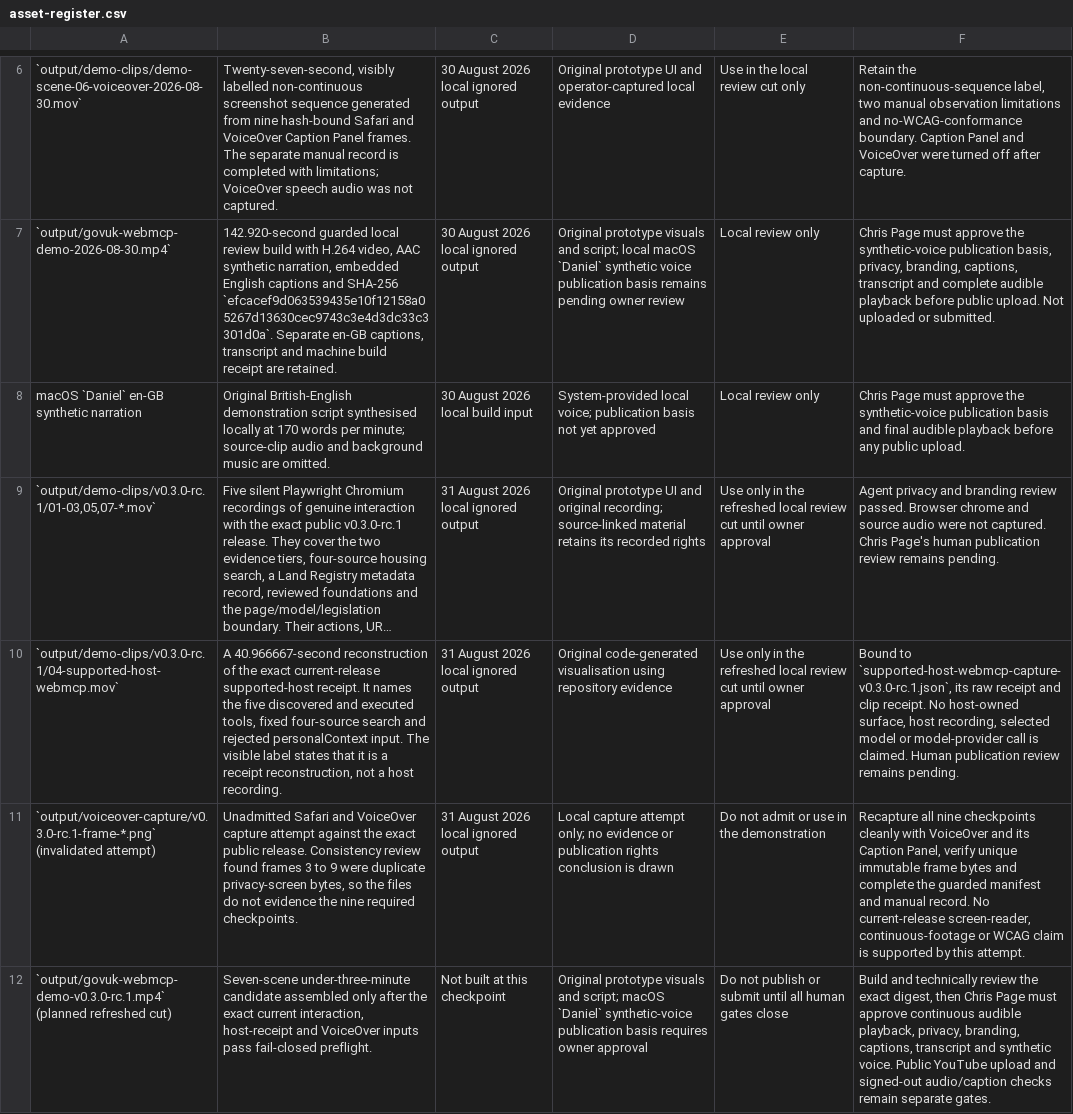
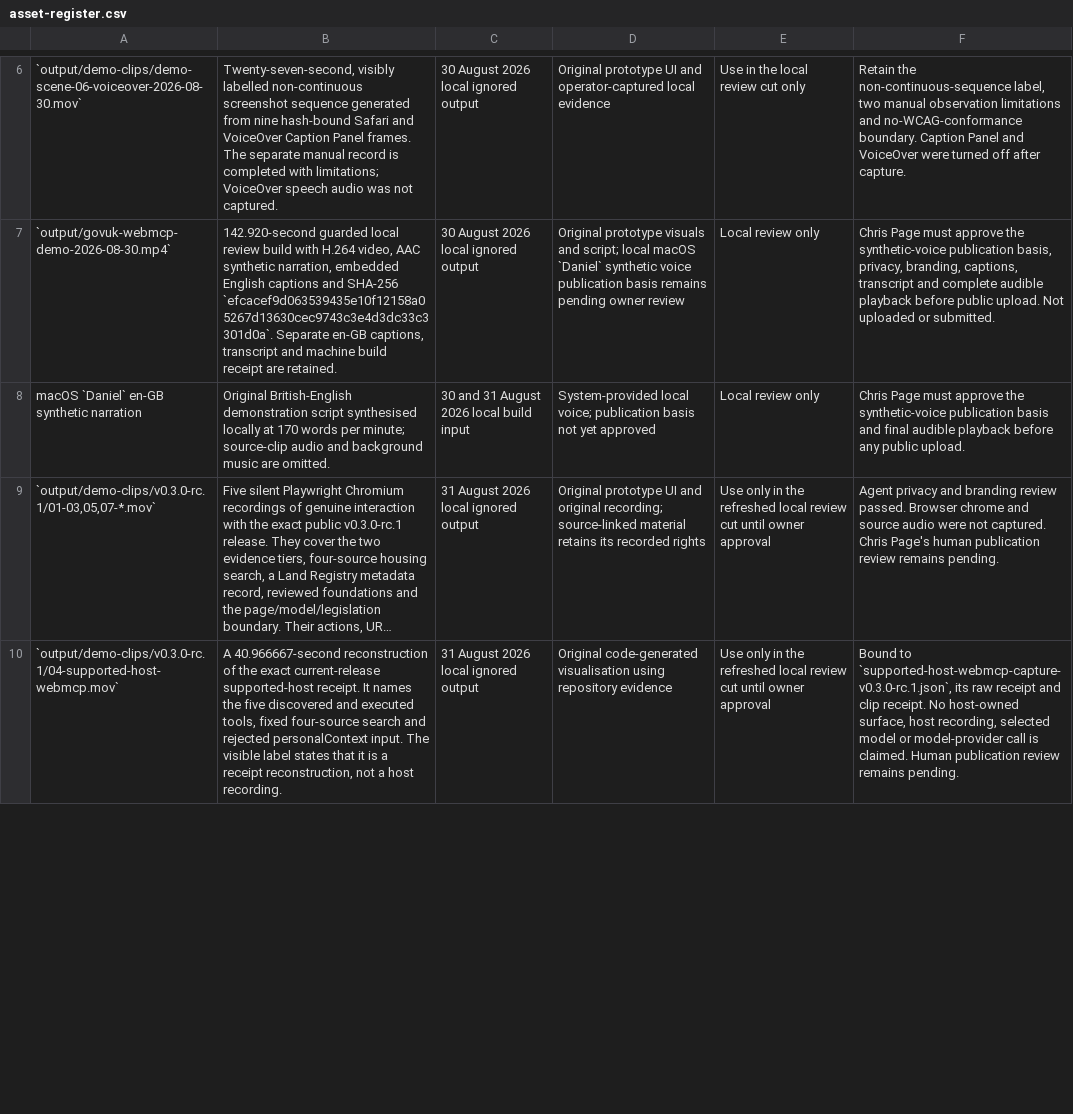
Before and after one commit to chris-page-gov/govuk-webmcp, a CSV file: docs/competition/asset-register.csv, drawn as a sheet; only a part is shown, gaps mark what is left out; long unchanged cells end in …; removed rows and columns are numbered as before the commit, all else as after; the diff covers the shown part only; the diff names each change by its address in the sheet, - before the commit and + after, or states it on an @@ line.

Commit message:
test: complete exact-release competition evidence

```diff
--- a/docs/competition/asset-register.csv
+++ b/docs/competition/asset-register.csv
-C8: 30 August 2026 local build input
+C8: 30 and 31 August 2026 local build input
-row 11: `output/voiceover-capture/v0.3.0-rc.1-frame-*.png` (invalidated attempt) | Unadmitted Safari and VoiceOver capture attempt against the exact public release. Consistency review found frames 3 to 9 were duplicate privacy-screen bytes, so the files do not evidence the nine required checkpoints. | 31 August 2026 local ignored output | Local capture attempt only; no evidence or publication rights conclusion is drawn | Do not admit or use in the demonstration | Recapture all nine checkpoints cleanly with VoiceOver and its Caption Panel, verify unique immutable frame bytes and complete the guarded manifest and manual record. No current-release screen-reader, continuous-footage or WCAG claim is supported by this attempt.
-row 12: `output/govuk-webmcp-demo-v0.3.0-rc.1.mp4` (planned refreshed cut) | Seven-scene under-three-minute candidate assembled only after the exact current interaction, host-receipt and VoiceOver inputs pass fail-closed preflight. | Not built at this checkpoint | Original prototype visuals and script; macOS `Daniel` synthetic-voice publication basis requires owner approval | Do not publish or submit until all human gates close | Build and technically review the exact digest, then Chris Page must approve continuous audible playback, privacy, branding, captions, transcript and synthetic voice. Public YouTube upload and signed-out audio/caption checks remain separate gates.
```
Also changed, not shown: 4 added rows and 1 edited cell elsewhere in this file, docs/competition/evaluation-set.csv, docs/competition/risk-register.csv, 30 other files.
